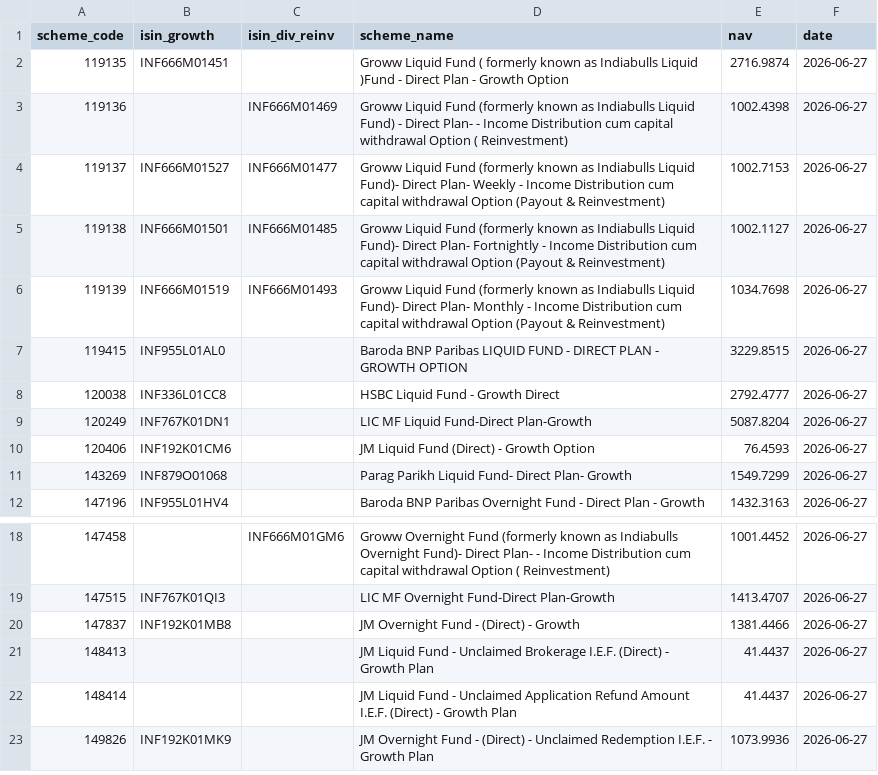
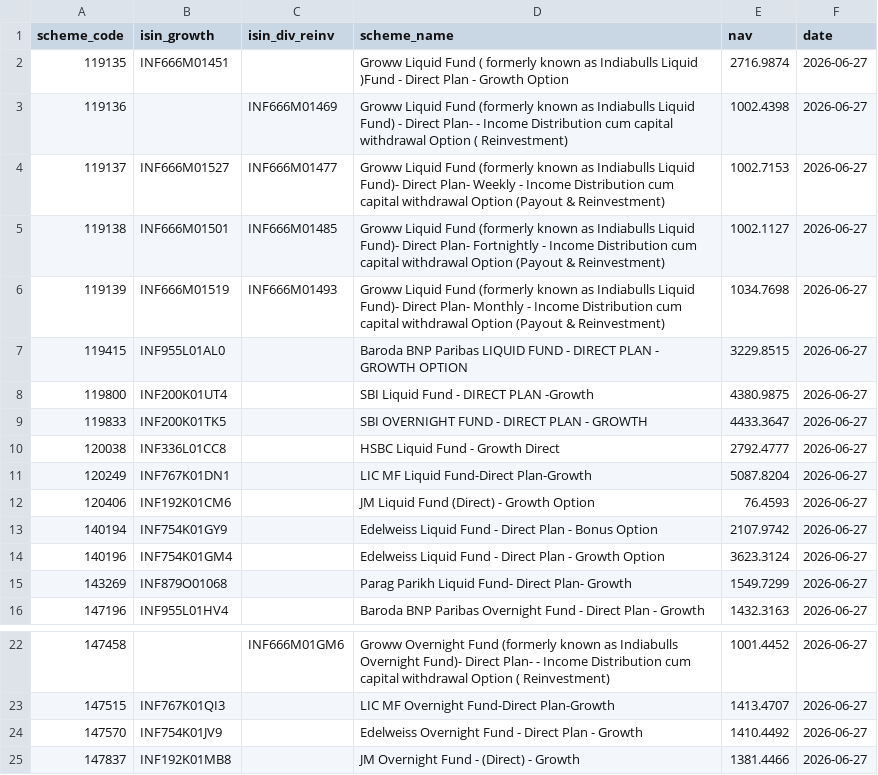
Before and after one commit to finfee-ai/nav-data-dump, a CSV file: data/daily/2026-06-27.csv, drawn as a sheet; only a part is shown, gaps mark what is left out; the shorter side is filled out with more unchanged rows.

```diff
--- a/data/daily/2026-06-27.csv
+++ b/data/daily/2026-06-27.csv
@@ -7,2 +7,4 @@ scheme_code,isin_growth,isin_div_reinv,scheme_name,nav,date
 119415,INF955L01AL0,,Baroda BNP Paribas LIQUID FUND - DIRECT PLAN - GROWTH OPTION,3229.8515,2026-06-27
+119800,INF200K01UT4,,SBI Liquid Fund - DIRECT PLAN -Growth,4380.9875,2026-06-27
+119833,INF200K01TK5,,SBI OVERNIGHT FUND - DIRECT PLAN - GROWTH,4433.3647,2026-06-27
 120038,INF336L01CC8,,HSBC Liquid Fund -  Growth Direct,2792.4777,2026-06-27
@@ -10,2 +12,4 @@ scheme_code,isin_growth,isin_div_reinv,scheme_name,nav,date
 120406,INF192K01CM6,,JM Liquid Fund (Direct) - Growth Option,76.4593,2026-06-27
+140194,INF754K01GY9,,Edelweiss Liquid Fund - Direct Plan - Bonus Option,2107.9742,2026-06-27
+140196,INF754K01GM4,,Edelweiss Liquid Fund - Direct Plan - Growth Option,3623.3124,2026-06-27
 143269,INF879O01068,,Parag Parikh Liquid Fund- Direct Plan- Growth,1549.7299,2026-06-27
@@ -19,2 +23,3 @@ scheme_code,isin_growth,isin_div_reinv,scheme_name,nav,date
 147515,INF767K01QI3,,LIC MF Overnight Fund-Direct Plan-Growth,1413.4707,2026-06-27
+147570,INF754K01JV9,,Edelweiss Overnight Fund - Direct Plan - Growth,1410.4492,2026-06-27
 147837,INF192K01MB8,,JM Overnight Fund - (Direct) - Growth,1381.4466,2026-06-27
```
Also changed, not shown: data/daily/2026-06-28.csv, data/latest.csv, 3 other files.
